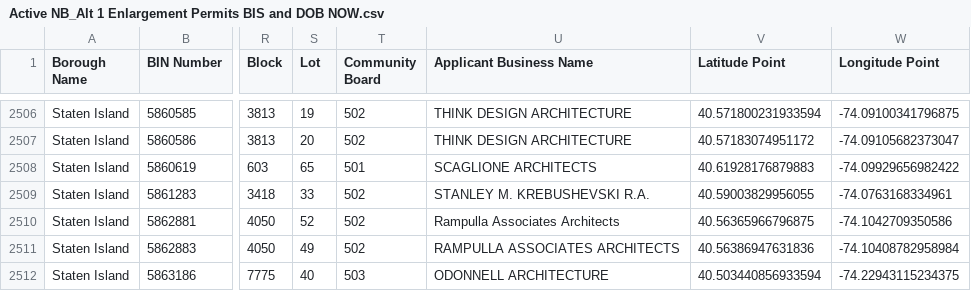
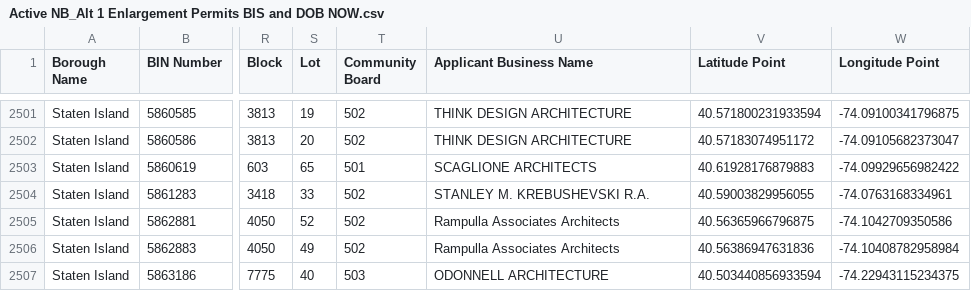
Before and after one commit to NYCDOB/ActiveNB_A1enlargements, a CSV file: data/Active NB_Alt 1 Enlargement Permits BIS and DOB NOW.csv, drawn as a sheet; only a part is shown, gaps mark what is left out; addresses are those after the commit; the diff covers the shown part only; the diff names each change by its address in the sheet, - before the commit and + after, or states it on an @@ line.

Commit message:
commit from script Sun 01/21/2024  7:15:22.83

```diff
--- a/data/Active NB_Alt 1 Enlargement Permits BIS and DOB NOW.csv
+++ b/data/Active NB_Alt 1 Enlargement Permits BIS and DOB NOW.csv
-U2506 (Applicant Business Name): RAMPULLA ASSOCIATES ARCHITECTS
+U2506 (Applicant Business Name): Rampulla Associates Architects
```
Also changed, not shown: 5 removed rows elsewhere in this file.
